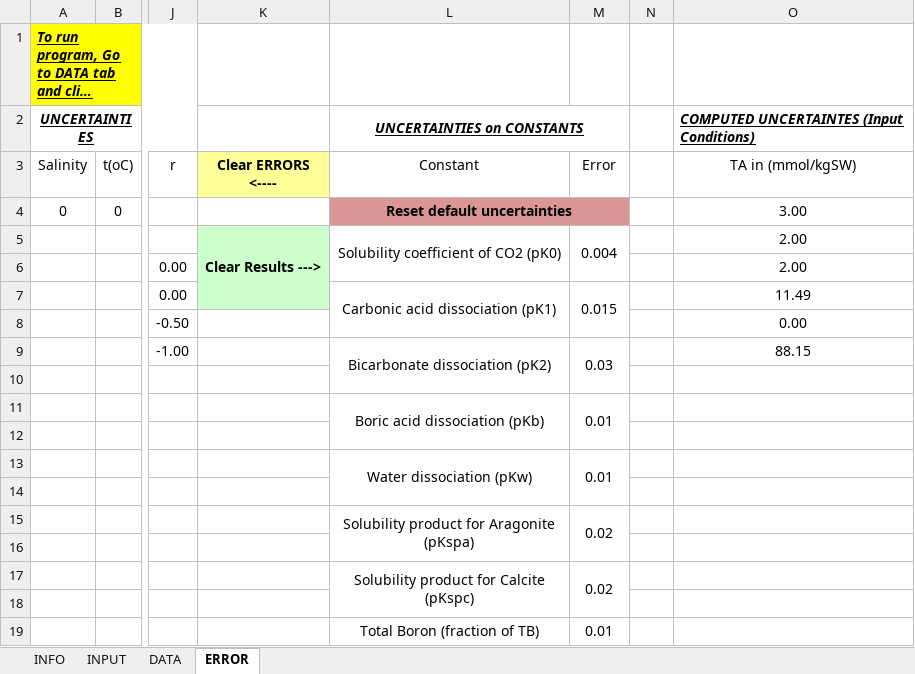
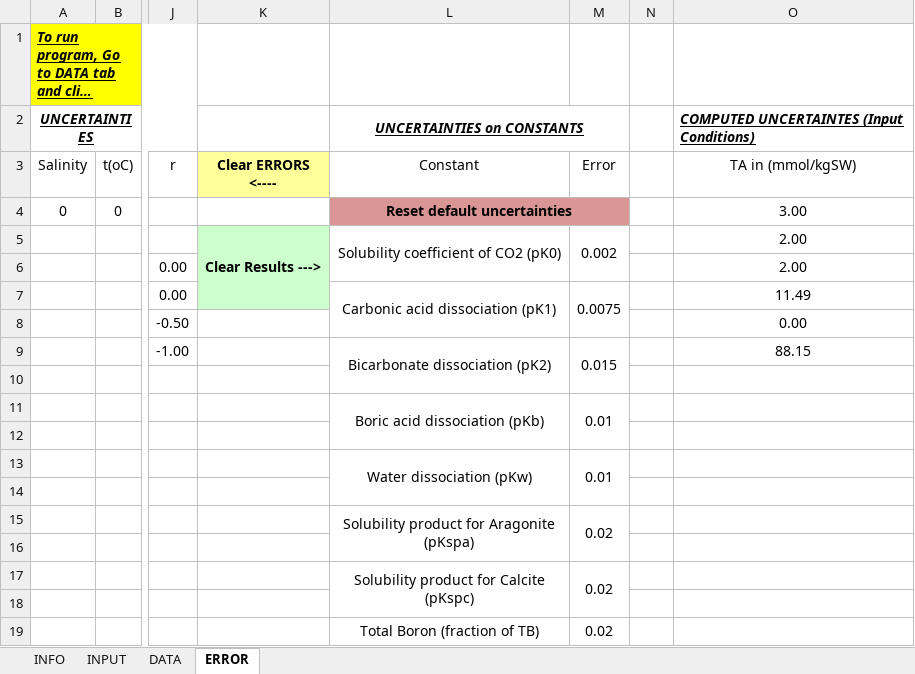
Before and after one commit to epitalon/CO2SYS-Excel, an Excel workbook: CO2Sys.xlsm, sheet ERROR, drawn as a sheet; only a part is shown, gaps mark what is left out; long unchanged cells end in …; values as stored, in another font and other column widths than the file's, no borders; the diff names each change by its address in the sheet, - before the commit and + after, or states it on an @@ line.

Commit message:
Update values of default input uncertainties
Update default errors on input variables conforming to James Orr's manuscript in Marine Chemistry Journal
Both Excel formats (old XLS and new XLSM) are updated

```diff
--- a/CO2Sys.xlsm (sheet ERROR)
+++ b/CO2Sys.xlsm (sheet ERROR)
-M5 (Error): 0.004
+M5 (Error): 0.002
-M7 (Error): 0.015
+M7 (Error): 0.0075
-M9 (Error): 0.03
+M9 (Error): 0.015
-M19 (Error): 0.01
+M19 (Error): 0.02
```
Also changed, not shown: 1 other file.
